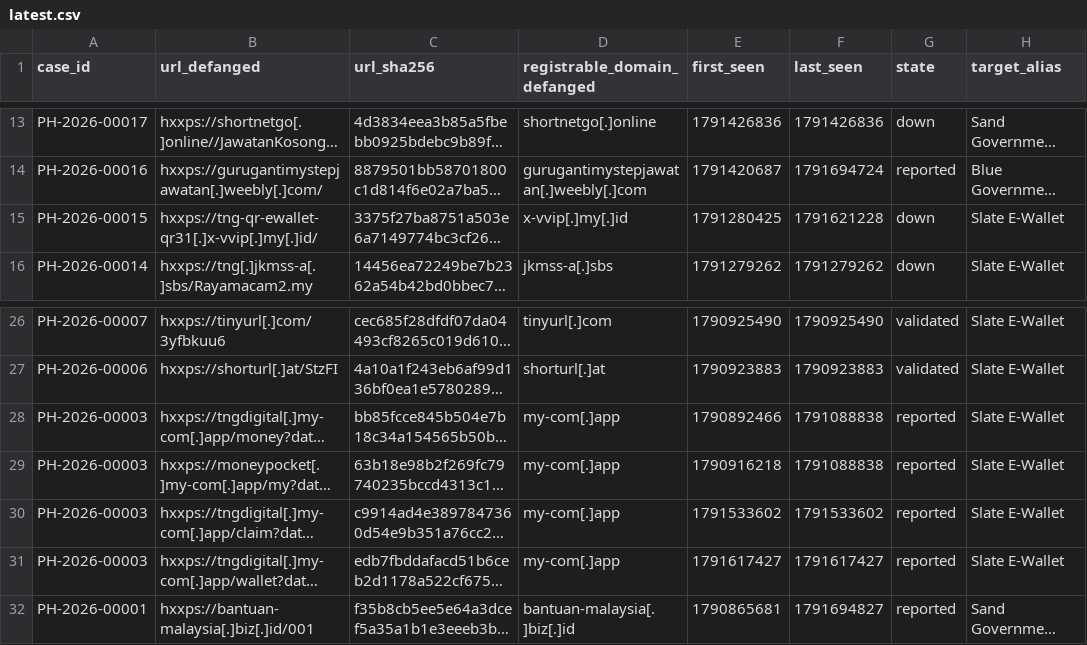
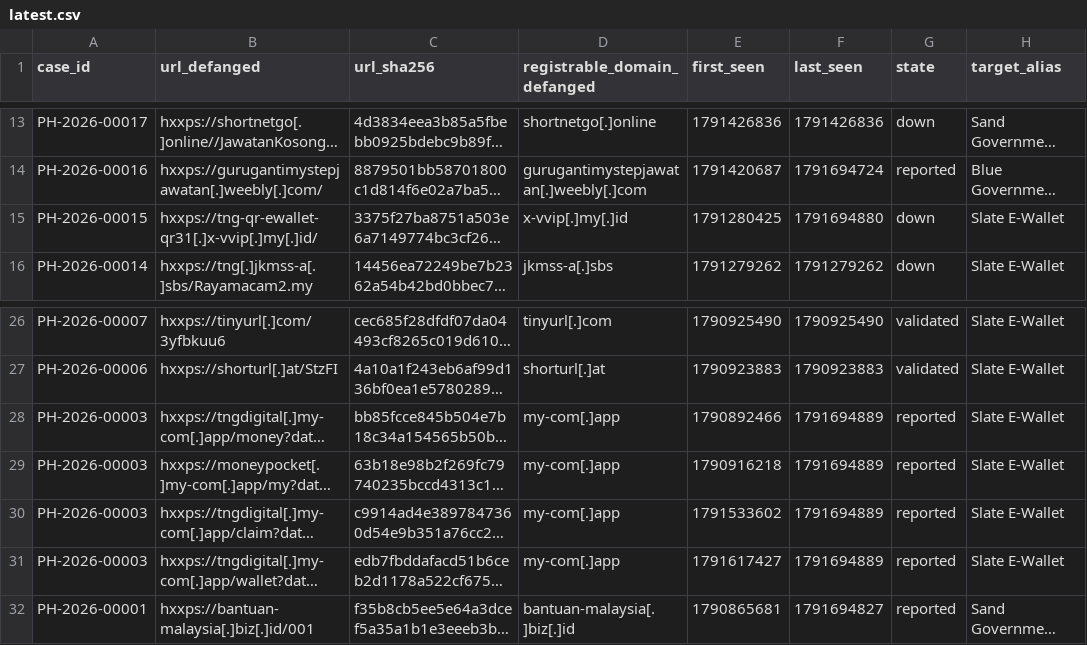
Before and after one commit to rectifyq/phishhunt-feed, a CSV file: feeds/latest.csv, drawn as a sheet; only a part is shown, gaps mark what is left out; long unchanged cells end in …; the diff names each change by its address in the sheet, - before the commit and + after, or states it on an @@ line.

```diff
--- a/feeds/latest.csv
+++ b/feeds/latest.csv
-F15 (last_seen): 1791621228
+F15 (last_seen): 1791694880
-F28:F29 (last_seen): 1791088838
+F28:F29 (last_seen): 1791694889
-F30 (last_seen): 1791533602
+F30 (last_seen): 1791694889
-F31 (last_seen): 1791617427
+F31 (last_seen): 1791694889
```
Also changed, not shown: 1 other file.
